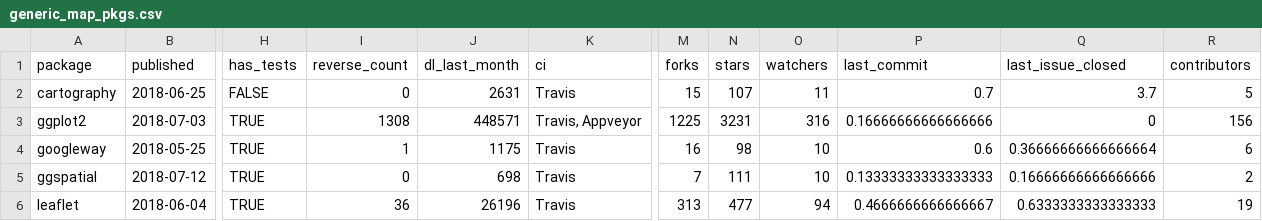
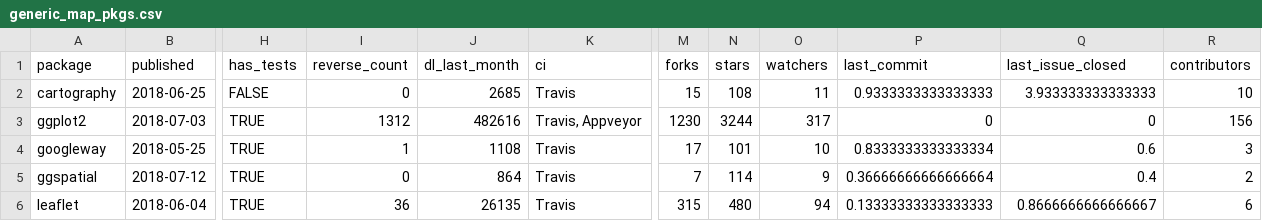
Before and after one commit to geocompx/geocompr, a CSV file: extdata/generic_map_pkgs.csv, drawn as a sheet; only a part is shown, gaps mark what is left out; the diff covers the shown part only; the diff names each change by its address in the sheet, - before the commit and + after, or states it on an @@ line.

```diff
--- a/extdata/generic_map_pkgs.csv
+++ b/extdata/generic_map_pkgs.csv
-J2 (dl_last_month): 2631
+J2 (dl_last_month): 2685
-N2 (stars): 107
+N2 (stars): 108
-P2 (last_commit): 0.7
+P2 (last_commit): 0.9333333333333333
-Q2 (last_issue_closed): 3.7
+Q2 (last_issue_closed): 3.933333333333333
-R2 (contributors): 5
+R2 (contributors): 10
-I3 (reverse_count): 1308
+I3 (reverse_count): 1312
-J3 (dl_last_month): 448571
+J3 (dl_last_month): 482616
-M3 (forks): 1225
+M3 (forks): 1230
-N3 (stars): 3231
+N3 (stars): 3244
-O3 (watchers): 316
+O3 (watchers): 317
-P3 (last_commit): 0.16666666666666666
+P3 (last_commit): 0
-J4 (dl_last_month): 1175
+J4 (dl_last_month): 1108
-M4 (forks): 16
+M4 (forks): 17
-N4 (stars): 98
+N4 (stars): 101
-P4 (last_commit): 0.6
+P4 (last_commit): 0.8333333333333334
-Q4 (last_issue_closed): 0.36666666666666664
+Q4 (last_issue_closed): 0.6
-R4 (contributors): 6
+R4 (contributors): 3
-J5 (dl_last_month): 698
+J5 (dl_last_month): 864
-N5 (stars): 111
+N5 (stars): 114
-O5 (watchers): 10
+O5 (watchers): 9
-P5 (last_commit): 0.13333333333333333
+P5 (last_commit): 0.36666666666666664
-Q5 (last_issue_closed): 0.16666666666666666
+Q5 (last_issue_closed): 0.4
-J6 (dl_last_month): 26196
+J6 (dl_last_month): 26135
-M6 (forks): 313
+M6 (forks): 315
-N6 (stars): 477
+N6 (stars): 480
-P6 (last_commit): 0.4666666666666667
+P6 (last_commit): 0.13333333333333333
-Q6 (last_issue_closed): 0.6333333333333333
+Q6 (last_issue_closed): 0.8666666666666667
-R6 (contributors): 19
+R6 (contributors): 6
```
Also changed, not shown: 21 edited cells elsewhere in this file, extdata/package_list.csv, extdata/specific_map_pkgs.csv, 6 other files.
